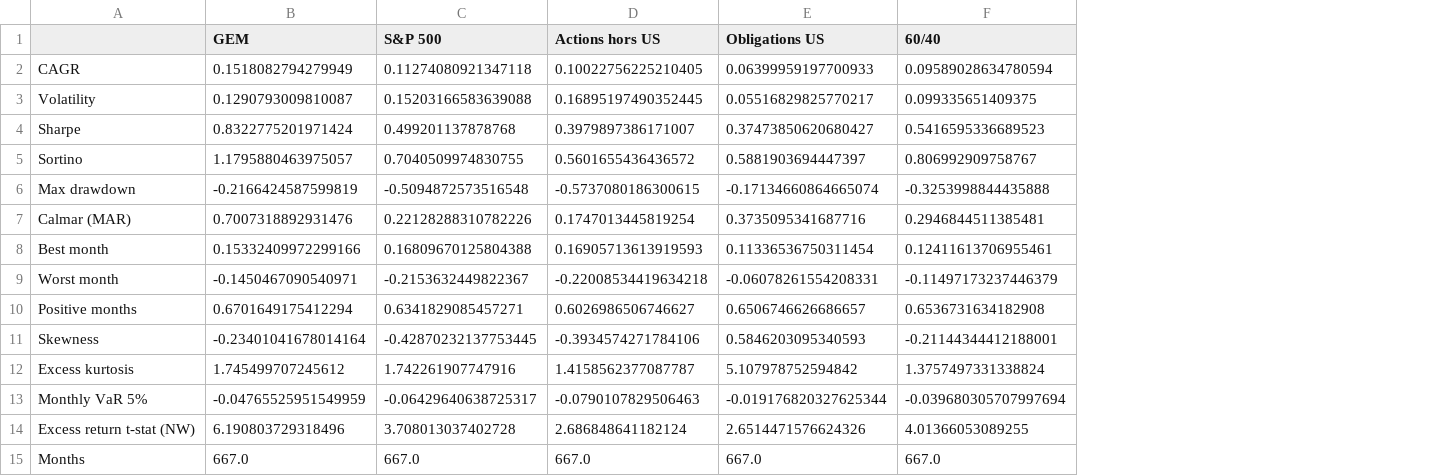
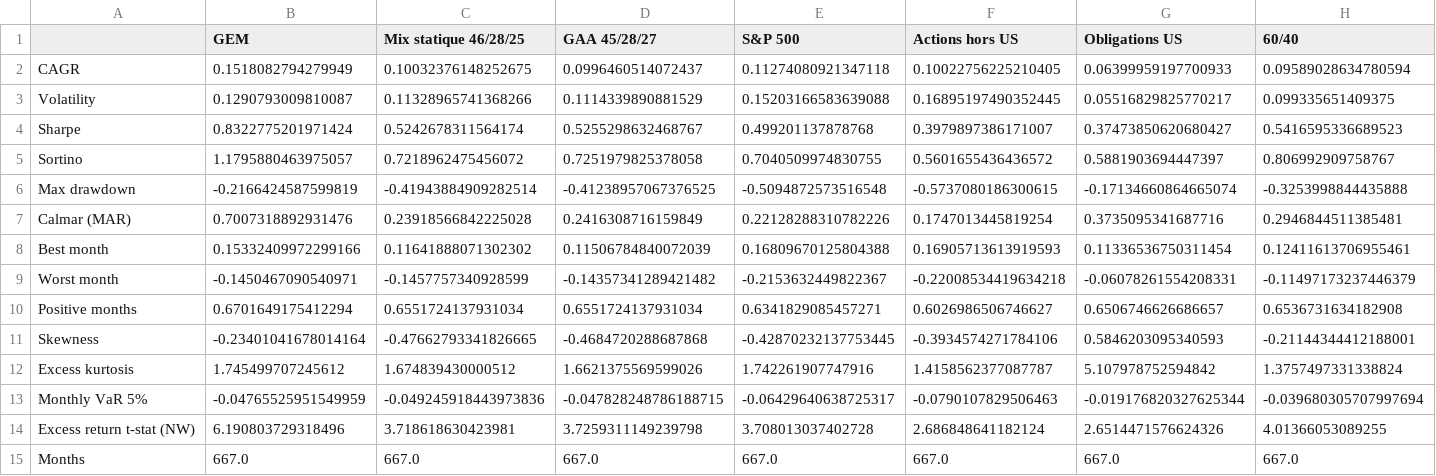
Before and after one commit to Petitmarius/Backtest_Strategies, a CSV file: output/tables/01_performance.csv, drawn as a sheet; the diff names each change by its address in the sheet, - before the commit and + after, or states it on an @@ line.

```diff
--- a/output/tables/01_performance.csv
+++ b/output/tables/01_performance.csv
+column C (Mix statique 46/28/25), rows 2-15: 0.10032376148252675 | 0.11328965741368266 | 0.5242678311564174 | 0.7218962475456072 | -0.41943884909282514 | 0.23918566842225028 | 0.11641888071302302 | -0.1457757340928599 | 0.6551724137931034 | -0.47662793341826665 | 1.674839430000512 | -0.049245918443973836 | 3.718618630423981 | 667.0
+column D (GAA 45/28/27), rows 2-15: 0.0996460514072437 | 0.1114339890881529 | 0.5255298632468767 | 0.7251979825378058 | -0.41238957067376525 | 0.2416308716159849 | 0.11506784840072039 | -0.14357341289421482 | 0.6551724137931034 | -0.4684720288687868 | 1.6621375569599026 | -0.047828248786188715 | 3.7259311149239798 | 667.0
```
Also changed, not shown: 5 other files.
